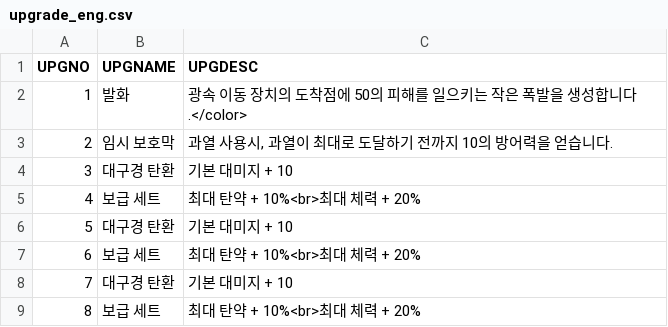
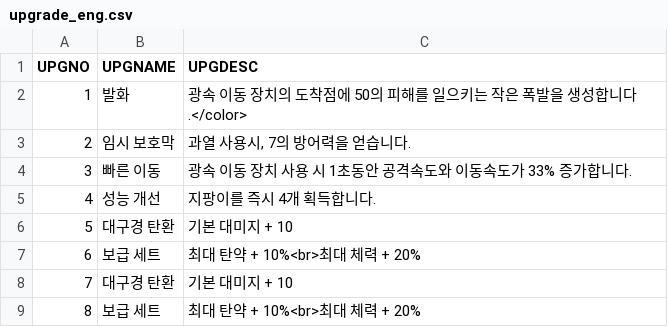
Before and after one commit to iolpplpojl/VamSirv, a CSV file: Sirv/Assets/Resources/upgrade_eng.csv, drawn as a sheet.

```diff
--- a/Sirv/Assets/Resources/upgrade_eng.csv
+++ b/Sirv/Assets/Resources/upgrade_eng.csv
@@ -2,5 +2,5 @@ UPGNO,UPGNAME,UPGDESC
 1,발화,광속 이동 장치의 도착점에 50의 피해를 일으키는 작은 폭발을 생성합니다.</color>
-2,임시 보호막,"과열 사용시, 과열이 최대로 도달하기 전까지 10의 방어력을 얻습니다."
-3,대구경 탄환,기본 대미지 + 10
-4,보급 세트,최대 탄약 + 10%<br>최대 체력 + 20%
+2,임시 보호막,"과열 사용시, 7의 방어력을 얻습니다."
+3,빠른 이동,"광속 이동 장치 사용 시 1초동안 공격속도와 이동속도가 33% 증가합니다."
+4,성능 개선,지팡이를 즉시 4개 획득합니다.
 5,대구경 탄환,기본 대미지 + 10
```
Also changed, not shown: Sirv/Assets/Resources/Items_rare.csv, 4 other files.
